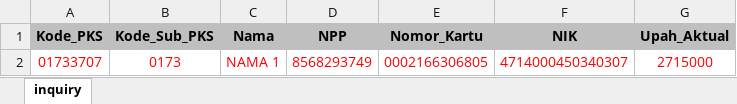
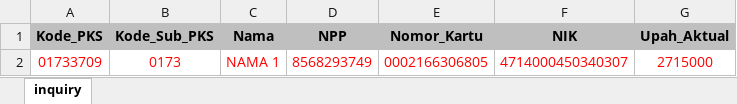
Before and after one commit to likeblumeth/BPJS_katalonMII, an Excel workbook: Pemadanan Data.xlsx, sheet inquiry, drawn as a sheet; values as stored, in another font and other column widths than the file's, no borders; conditional formats not drawn; the diff names each change by its address in the sheet, - before the commit and + after, or states it on an @@ line.

Commit message:
fixing tc sanksi cell data validation dynamic remove element present

```diff
--- a/Pemadanan Data.xlsx (sheet inquiry)
+++ b/Pemadanan Data.xlsx (sheet inquiry)
-A2 (Kode_PKS): 01733707
+A2 (Kode_PKS): 01733709
```
Also changed, not shown: 4 other files.
